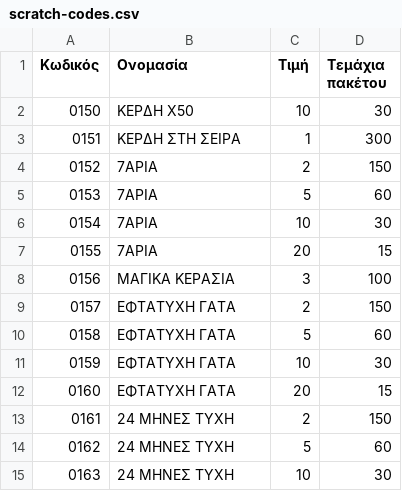
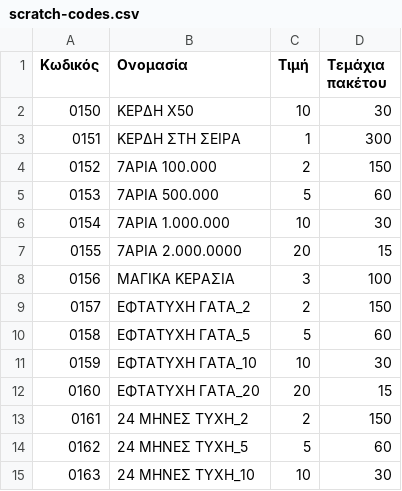
Before and after one commit to logistiriosend/scratch-codes, a CSV file: scratch-codes.csv, drawn as a sheet.

Commit message:
Add files via upload
fix names

```diff
--- a/scratch-codes.csv
+++ b/scratch-codes.csv
@@ -3,13 +3,13 @@
 0151,ΚΕΡΔΗ ΣΤΗ ΣΕΙΡΑ,1,300
-0152,7ΑΡΙΑ,2,150
-0153,7ΑΡΙΑ,5,60
-0154,7ΑΡΙΑ,10,30
-0155,7ΑΡΙΑ,20,15
+0152,7ΑΡΙΑ 100.000,2,150
+0153,7ΑΡΙΑ 500.000,5,60
+0154,7ΑΡΙΑ 1.000.000,10,30
+0155,7ΑΡΙΑ 2.000.0000,20,15
 0156,ΜΑΓΙΚΑ ΚΕΡΑΣΙΑ,3,100
-0157,ΕΦΤΑΤΥΧΗ ΓΑΤΑ,2,150
-0158,ΕΦΤΑΤΥΧΗ ΓΑΤΑ,5,60
-0159,ΕΦΤΑΤΥΧΗ ΓΑΤΑ,10,30
-0160,ΕΦΤΑΤΥΧΗ ΓΑΤΑ,20,15
-0161,24 ΜΗΝΕΣ ΤΥΧΗ,2,150
-0162,24 ΜΗΝΕΣ ΤΥΧΗ,5,60
-0163,24 ΜΗΝΕΣ ΤΥΧΗ,10,30
+0157,ΕΦΤΑΤΥΧΗ ΓΑΤΑ_2,2,150
+0158,ΕΦΤΑΤΥΧΗ ΓΑΤΑ_5,5,60
+0159,ΕΦΤΑΤΥΧΗ ΓΑΤΑ_10,10,30
+0160,ΕΦΤΑΤΥΧΗ ΓΑΤΑ_20,20,15
+0161,24 ΜΗΝΕΣ ΤΥΧΗ_2,2,150
+0162,24 ΜΗΝΕΣ ΤΥΧΗ_5,5,60
+0163,24 ΜΗΝΕΣ ΤΥΧΗ_10,10,30
```
